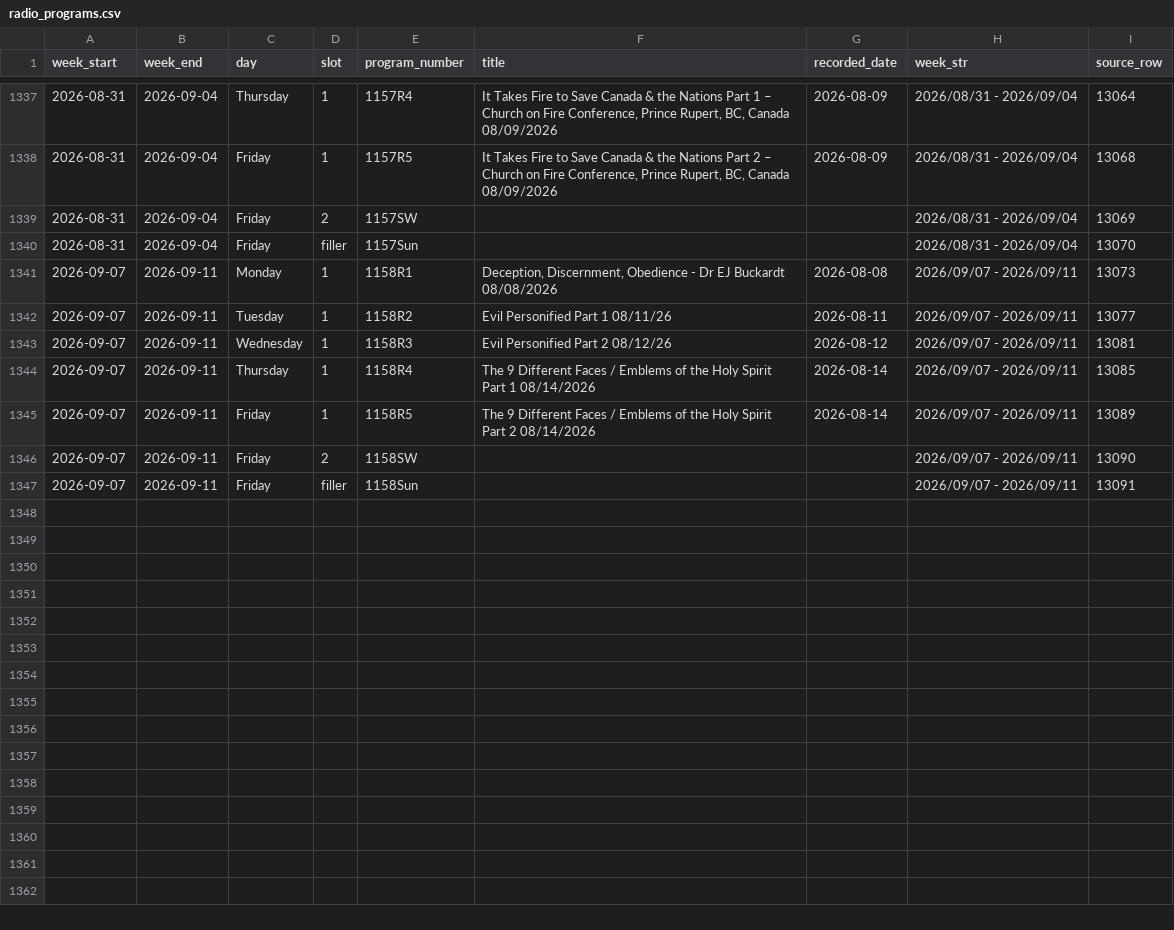
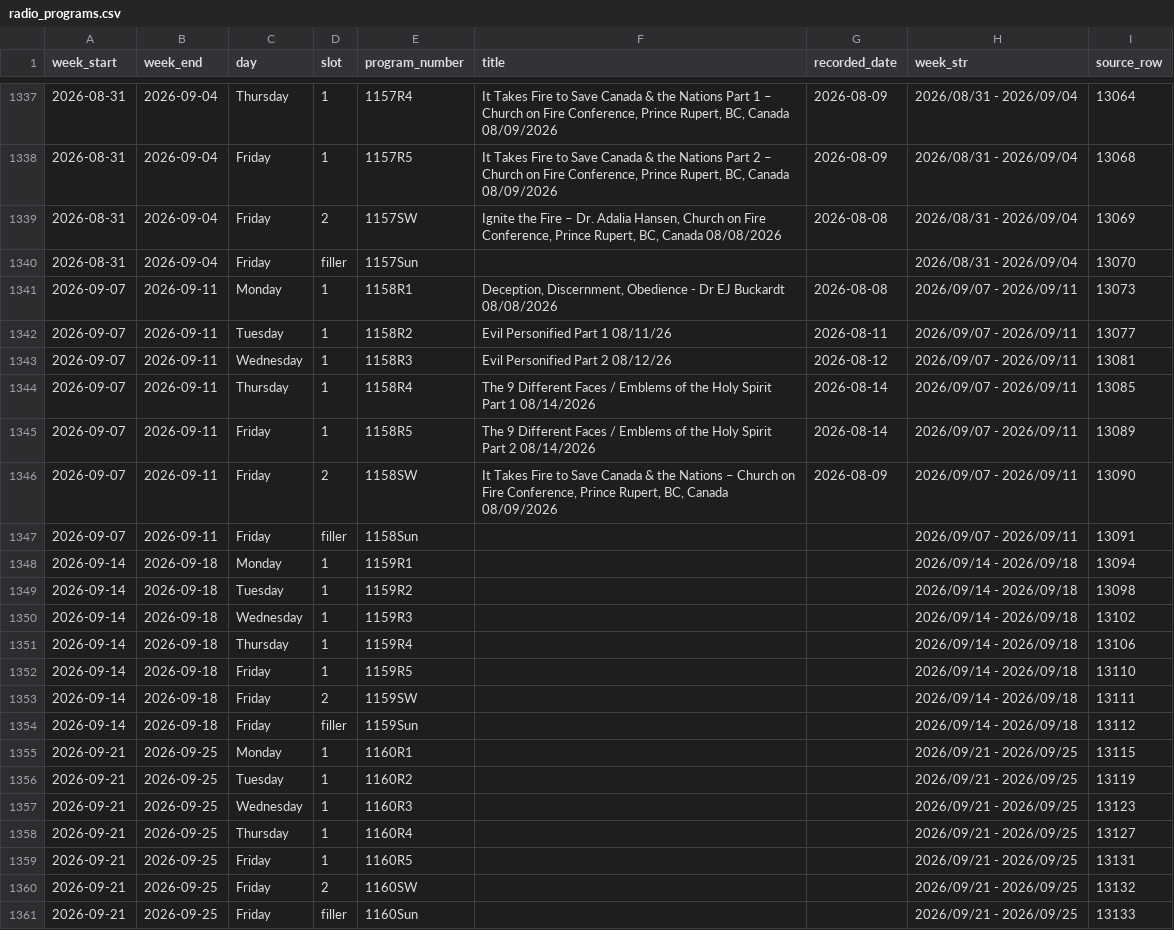
Before and after one commit to JHansenWMI/rumble-WMI-videos, a CSV file: Intra Support Files/radio_programs.csv, drawn as a sheet; only a part is shown, gaps mark what is left out.

Commit message:
Update radio and shortwave schedules from Warning! Radio spreadsheet

```diff
--- a/Intra Support Files/radio_programs.csv
+++ b/Intra Support Files/radio_programs.csv
@@ -1338,3 +1338,3 @@ week_start,week_end,day,slot,program_number,title,recorded_date,week_str,source_
 2026-08-31,2026-09-04,Friday,1,1157R5,"It Takes Fire to Save Canada & the Nations Part 2 – Church on Fire Conference, Prince Rupert, BC, Canada 08/09/2026",2026-08-09,2026/08/31 - 2026/09/04,13068
-2026-08-31,2026-09-04,Friday,2,1157SW,,,2026/08/31 - 2026/09/04,13069
+2026-08-31,2026-09-04,Friday,2,1157SW,"Ignite the Fire – Dr. Adalia Hansen, Church on Fire Conference, Prince Rupert, BC, Canada 08/08/2026",2026-08-08,2026/08/31 - 2026/09/04,13069
 2026-08-31,2026-09-04,Friday,filler,1157Sun,,,2026/08/31 - 2026/09/04,13070
@@ -1345,3 +1345,17 @@ week_start,week_end,day,slot,program_number,title,recorded_date,week_str,source_
 2026-09-07,2026-09-11,Friday,1,1158R5,The 9 Different Faces / Emblems of the Holy Spirit Part 2 08/14/2026,2026-08-14,2026/09/07 - 2026/09/11,13089
-2026-09-07,2026-09-11,Friday,2,1158SW,,,2026/09/07 - 2026/09/11,13090
+2026-09-07,2026-09-11,Friday,2,1158SW,"It Takes Fire to Save Canada & the Nations – Church on Fire Conference, Prince Rupert, BC, Canada 08/09/2026",2026-08-09,2026/09/07 - 2026/09/11,13090
 2026-09-07,2026-09-11,Friday,filler,1158Sun,,,2026/09/07 - 2026/09/11,13091
+2026-09-14,2026-09-18,Monday,1,1159R1,,,2026/09/14 - 2026/09/18,13094
+2026-09-14,2026-09-18,Tuesday,1,1159R2,,,2026/09/14 - 2026/09/18,13098
+2026-09-14,2026-09-18,Wednesday,1,1159R3,,,2026/09/14 - 2026/09/18,13102
+2026-09-14,2026-09-18,Thursday,1,1159R4,,,2026/09/14 - 2026/09/18,13106
+2026-09-14,2026-09-18,Friday,1,1159R5,,,2026/09/14 - 2026/09/18,13110
+2026-09-14,2026-09-18,Friday,2,1159SW,,,2026/09/14 - 2026/09/18,13111
+2026-09-14,2026-09-18,Friday,filler,1159Sun,,,2026/09/14 - 2026/09/18,13112
+2026-09-21,2026-09-25,Monday,1,1160R1,,,2026/09/21 - 2026/09/25,13115
+2026-09-21,2026-09-25,Tuesday,1,1160R2,,,2026/09/21 - 2026/09/25,13119
+2026-09-21,2026-09-25,Wednesday,1,1160R3,,,2026/09/21 - 2026/09/25,13123
+2026-09-21,2026-09-25,Thursday,1,1160R4,,,2026/09/21 - 2026/09/25,13127
+2026-09-21,2026-09-25,Friday,1,1160R5,,,2026/09/21 - 2026/09/25,13131
+2026-09-21,2026-09-25,Friday,2,1160SW,,,2026/09/21 - 2026/09/25,13132
+2026-09-21,2026-09-25,Friday,filler,1160Sun,,,2026/09/21 - 2026/09/25,13133
```
Also changed, not shown: 2 other files.
